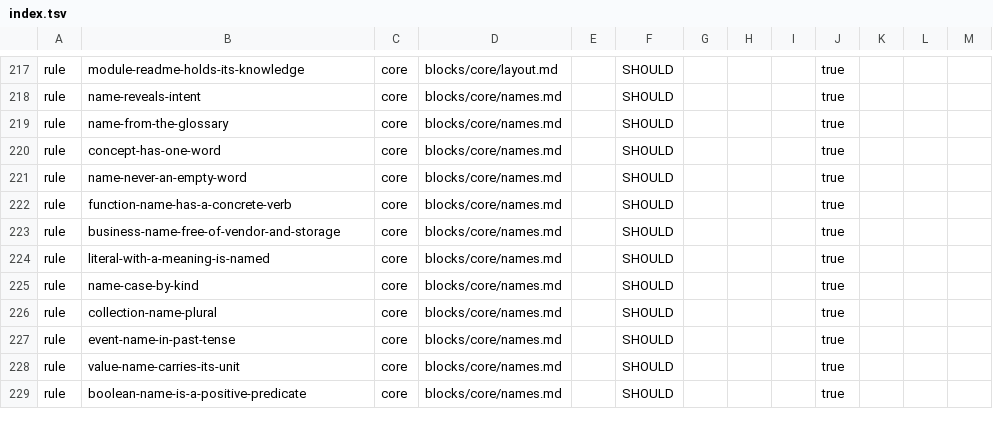
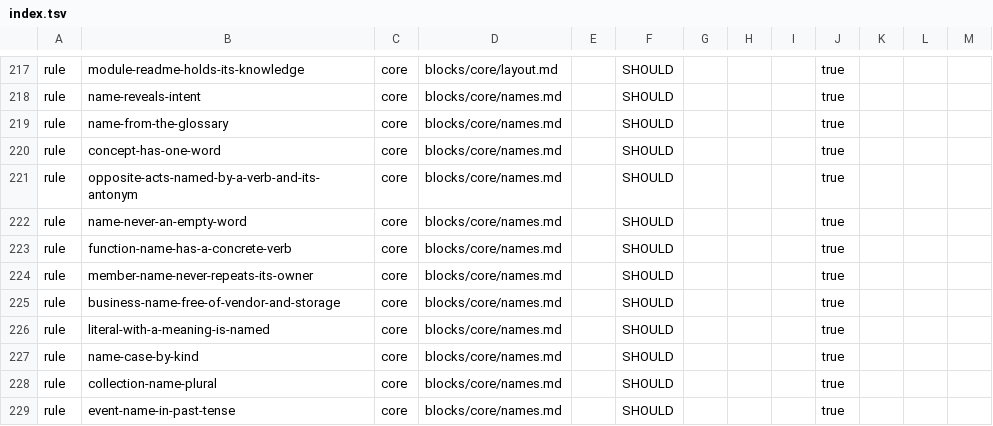
Before and after one commit to droneey/constitution, a TSV file: digests/index.tsv, drawn as a sheet; only a part is shown, gaps mark what is left out; the shorter side is filled out with more unchanged rows.

Commit message:
feat: Name opposite acts by a verb and its antonym, and keep a member's name free of its owner

```diff
--- a/digests/index.tsv
+++ b/digests/index.tsv
@@ -220,4 +220,6 @@ rule	name-from-the-glossary	core	blocks/core/names.md		SHOULD				true
 rule	concept-has-one-word	core	blocks/core/names.md		SHOULD				true
+rule	opposite-acts-named-by-a-verb-and-its-antonym	core	blocks/core/names.md		SHOULD				true
 rule	name-never-an-empty-word	core	blocks/core/names.md		SHOULD				true
 rule	function-name-has-a-concrete-verb	core	blocks/core/names.md		SHOULD				true
+rule	member-name-never-repeats-its-owner	core	blocks/core/names.md		SHOULD				true
 rule	business-name-free-of-vendor-and-storage	core	blocks/core/names.md		SHOULD				true
```
Also changed, not shown: 2 other files.
